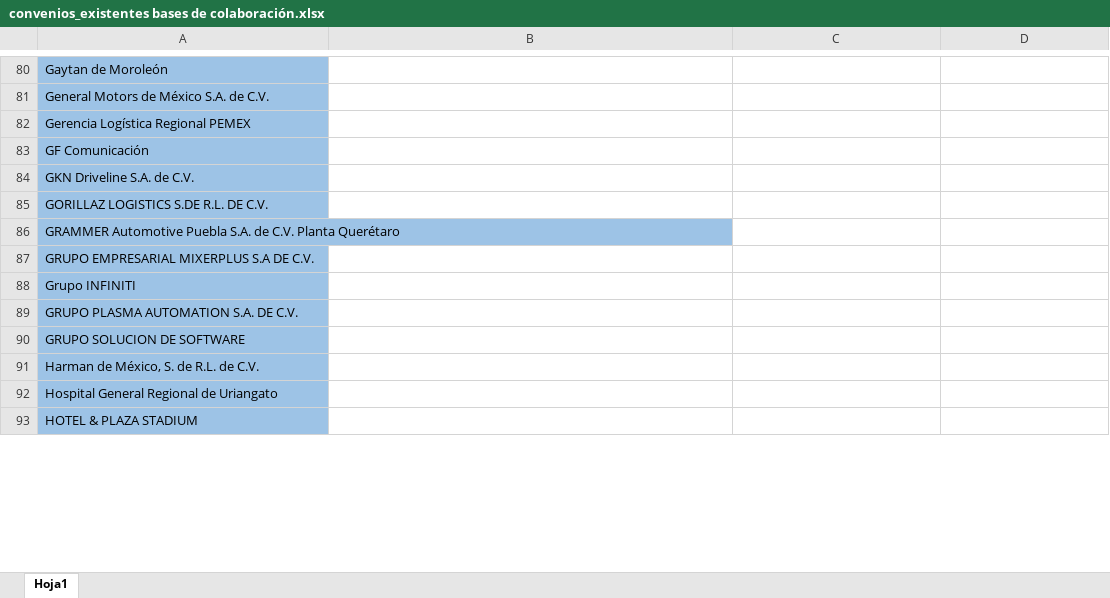
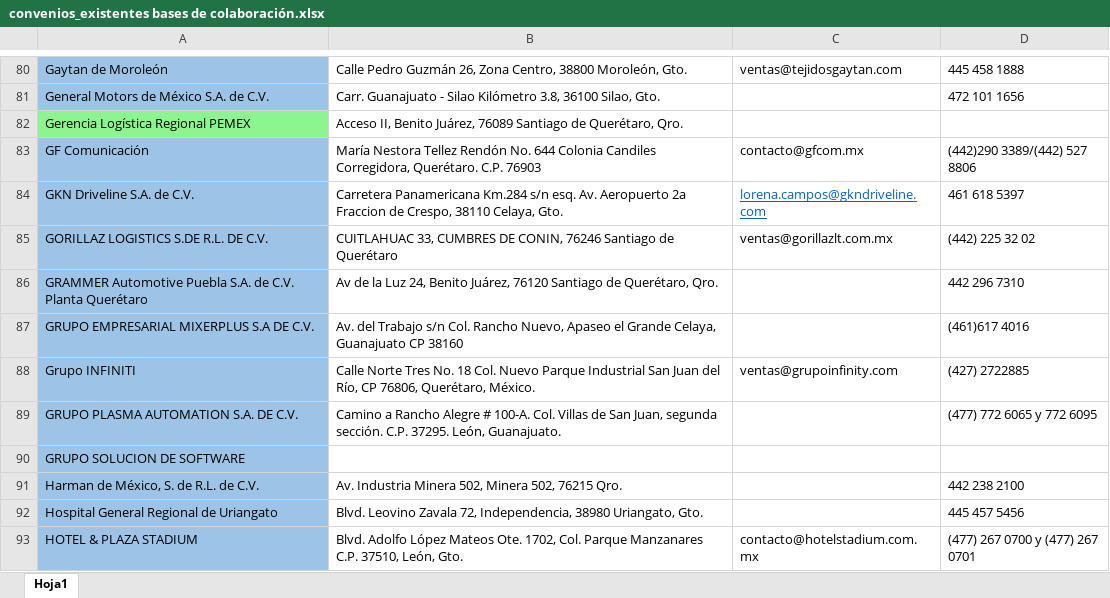
Before and after one commit to cristian3457/Taller-de-Investigacion-2, an Excel workbook: convenios_existentes bases de colaboración.xlsx, sheet Hoja1, drawn as a sheet; only a part is shown, gaps mark what is left out; values as stored, in another font and other column widths than the file's, no borders; conditional formats not drawn; the diff covers the shown part only; the diff names each change by its address in the sheet, - before the commit and + after, or states it on an @@ line.

Commit message:
Información de contacto actualizadas
Se agregaron los datos de contactos para las empresas asignadas para Cristian Fernández Nieto
Investigación en proceso para Jesús Álvarez y Jesús Martínez

```diff
--- a/convenios_existentes bases de colaboración.xlsx (sheet Hoja1)
+++ b/convenios_existentes bases de colaboración.xlsx (sheet Hoja1)
-B80: (empty)
+B80: Calle Pedro Guzmán 26, Zona Centro, 38800 Moroleón, Gto.
-C80: (empty)
+C80: ventas@tejidosgaytan.com
-D80: (empty)
+D80: 445 458 1888
-B81: (empty)
+B81: Carr. Guanajuato - Silao Kilómetro 3.8, 36100 Silao, Gto.
-D81: (empty)
+D81: 472 101 1656
-A82 fill: #9DC3E6
+A82 fill: #8DF58F
-B82: (empty)
+B82: Acceso II, Benito Juárez, 76089 Santiago de Querétaro, Qro.
-B83: (empty)
+B83: María Nestora Tellez Rendón No. 644 Colonia Candiles Corregidora, Querétaro. C.P. 76903
-C83: (empty)
+C83: contacto@gfcom.mx
-D83: (empty)
+D83: (442)290 3389/(442) 527 8806
-B84: (empty)
+B84: Carretera Panamericana Km.284 s/n esq. Av. Aeropuerto 2a Fraccion de Crespo, 38110 Celaya, Gto.
-C84: (empty)
+C84: lorena.campos@gkndriveline.com
-D84: (empty)
+D84: 461 618 5397
-B85: (empty)
+B85: CUITLAHUAC 33, CUMBRES DE CONIN, 76246 Santiago de Querétaro
-C85: (empty)
+C85: ventas@gorillazlt.com.mx
-D85: (empty)
+D85: (442) 225 32 02
-B86: (empty)
+B86: Av de la Luz 24, Benito Juárez, 76120 Santiago de Querétaro, Qro.
-D86: (empty)
+D86: 442 296 7310
-B87: (empty)
+B87: Av. del Trabajo s/n Col. Rancho Nuevo, Apaseo el Grande Celaya, Guanajuato CP 38160
-D87: (empty)
+D87: (461)617 4016
-B88: (empty)
+B88: Calle Norte Tres No. 18 Col. Nuevo Parque Industrial San Juan del Río, CP 76806, Querétaro, México.
-C88: (empty)
+C88: ventas@grupoinfinity.com
-D88: (empty)
+D88: (427) 2722885
-B89: (empty)
+B89: Camino a Rancho Alegre # 100-A. Col. Villas de San Juan, segunda sección. C.P. 37295. León, Guanajuato.
-D89: (empty)
+D89: (477) 772 6065 y 772 6095
-B91: (empty)
+B91: Av. Industria Minera 502, Minera 502, 76215 Qro.
-D91: (empty)
+D91: 442 238 2100
-B92: (empty)
+B92: Blvd. Leovino Zavala 72, Independencia, 38980 Uriangato, Gto.
-D92: (empty)
+D92: 445 457 5456
-B93: (empty)
+B93: Blvd. Adolfo López Mateos Ote. 1702, Col. Parque Manzanares C.P. 37510, León, Gto.
-C93: (empty)
+C93: contacto@hotelstadium.com.mx
-D93: (empty)
+D93: (477) 267 0700 y (477) 267 0701
```
Also changed, not shown: 1 added row, 1 removed row, 112 edited cells and cell formats elsewhere in this sheet.
